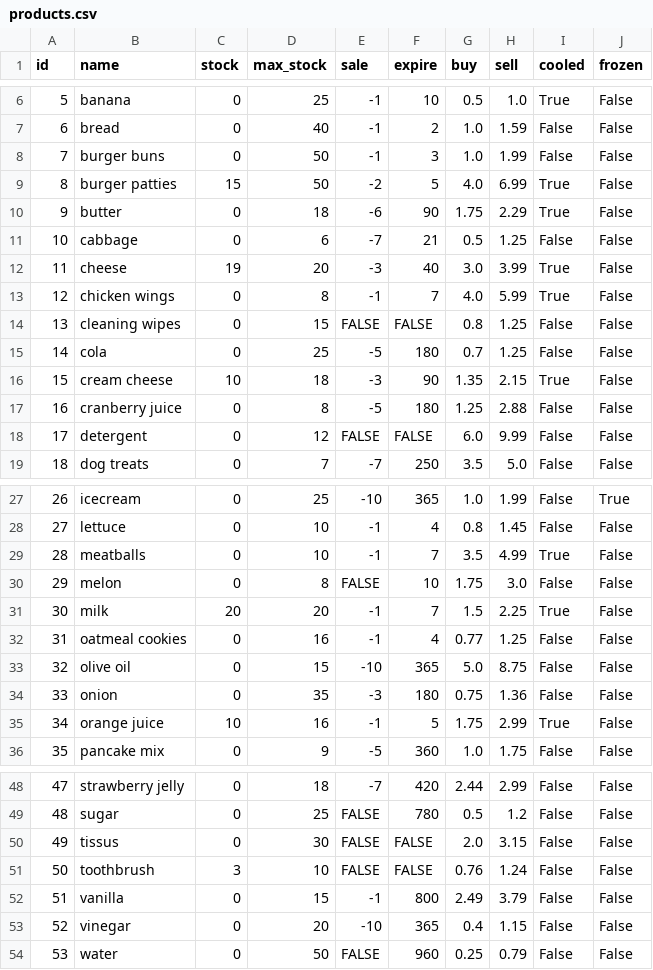
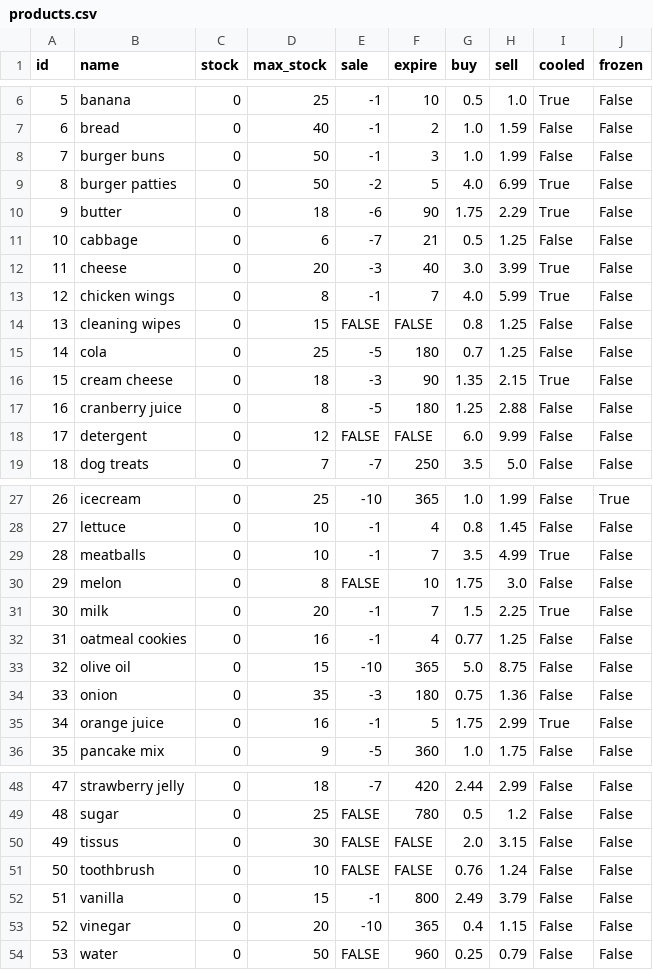
Before and after one commit to UlrikeHa/Winc, a CSV file: superpy/data/products.csv, drawn as a sheet; only a part is shown, gaps mark what is left out.

```diff
--- a/superpy/data/products.csv
+++ b/superpy/data/products.csv
@@ -8,6 +8,6 @@ id,name,stock,max_stock,sale,expire,buy,sell,cooled,frozen
 7,burger buns,0,50,-1,3,1.0,1.99,False,False
-8,burger patties,15,50,-2,5,4.0,6.99,True,False
+8,burger patties,0,50,-2,5,4.0,6.99,True,False
 9,butter,0,18,-6,90,1.75,2.29,True,False
 10,cabbage,0,6,-7,21,0.5,1.25,False,False
-11,cheese,19,20,-3,40,3.0,3.99,True,False
+11,cheese,0,20,-3,40,3.0,3.99,True,False
 12,chicken wings,0,8,-1,7,4.0,5.99,True,False
@@ -15,3 +15,3 @@ id,name,stock,max_stock,sale,expire,buy,sell,cooled,frozen
 14,cola,0,25,-5,180,0.7,1.25,False,False
-15,cream cheese,10,18,-3,90,1.35,2.15,True,False
+15,cream cheese,0,18,-3,90,1.35,2.15,True,False
 16,cranberry juice,0,8,-5,180,1.25,2.88,False,False
@@ -30,3 +30,3 @@ id,name,stock,max_stock,sale,expire,buy,sell,cooled,frozen
 29,melon,0,8,FALSE,10,1.75,3.0,False,False
-30,milk,20,20,-1,7,1.5,2.25,True,False
+30,milk,0,20,-1,7,1.5,2.25,True,False
 31,oatmeal cookies,0,16,-1,4,0.77,1.25,False,False
@@ -34,3 +34,3 @@ id,name,stock,max_stock,sale,expire,buy,sell,cooled,frozen
 33,onion,0,35,-3,180,0.75,1.36,False,False
-34,orange juice,10,16,-1,5,1.75,2.99,True,False
+34,orange juice,0,16,-1,5,1.75,2.99,True,False
 35,pancake mix,0,9,-5,360,1.0,1.75,False,False
@@ -50,3 +50,3 @@ id,name,stock,max_stock,sale,expire,buy,sell,cooled,frozen
 49,tissus,0,30,FALSE,FALSE,2.0,3.15,False,False
-50,toothbrush,3,10,FALSE,FALSE,0.76,1.24,False,False
+50,toothbrush,0,10,FALSE,FALSE,0.76,1.24,False,False
 51,vanilla,0,15,-1,800,2.49,3.79,False,False
```
Also changed, not shown: 1 other file.
